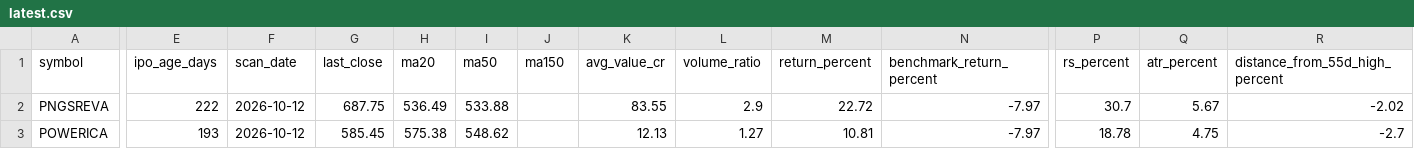
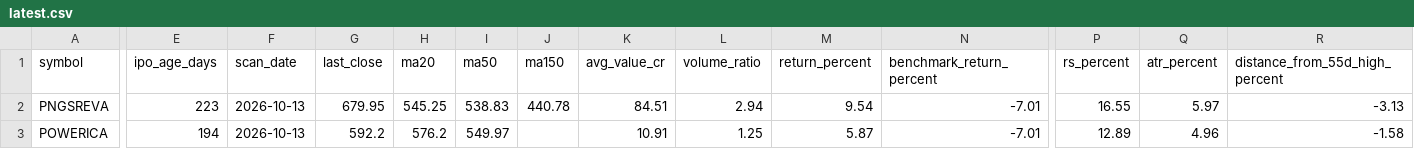
Before and after one commit to RaakeshA/ipo-rocket-base-setup, a CSV file: outputs/scans/latest.csv, drawn as a sheet; only a part is shown, gaps mark what is left out; the diff covers the shown part only; the diff names each change by its address in the sheet, - before the commit and + after, or states it on an @@ line.

```diff
--- a/outputs/scans/latest.csv
+++ b/outputs/scans/latest.csv
-E2 (ipo_age_days): 222
+E2 (ipo_age_days): 223
-F2:F3 (scan_date): 2026-10-12
+F2:F3 (scan_date): 2026-10-13
-G2 (last_close): 687.75
+G2 (last_close): 679.95
-H2 (ma20): 536.49
+H2 (ma20): 545.25
-I2 (ma50): 533.88
+I2 (ma50): 538.83
-J2 (ma150): (empty)
+J2 (ma150): 440.78
-K2 (avg_value_cr): 83.55
+K2 (avg_value_cr): 84.51
-L2 (volume_ratio): 2.9
+L2 (volume_ratio): 2.94
-M2 (return_percent): 22.72
+M2 (return_percent): 9.54
-N2:N3 (benchmark_return_percent): -7.97
+N2:N3 (benchmark_return_percent): -7.01
-P2 (rs_percent): 30.7
+P2 (rs_percent): 16.55
-Q2 (atr_percent): 5.67
+Q2 (atr_percent): 5.97
-R2 (distance_from_55d_high_percent): -2.02
+R2 (distance_from_55d_high_percent): -3.13
-E3 (ipo_age_days): 193
+E3 (ipo_age_days): 194
-G3 (last_close): 585.45
+G3 (last_close): 592.2
-H3 (ma20): 575.38
+H3 (ma20): 576.2
-I3 (ma50): 548.62
+I3 (ma50): 549.97
-K3 (avg_value_cr): 12.13
+K3 (avg_value_cr): 10.91
-L3 (volume_ratio): 1.27
+L3 (volume_ratio): 1.25
-M3 (return_percent): 10.81
+M3 (return_percent): 5.87
-P3 (rs_percent): 18.78
+P3 (rs_percent): 12.89
-Q3 (atr_percent): 4.75
+Q3 (atr_percent): 4.96
-R3 (distance_from_55d_high_percent): -2.7
+R3 (distance_from_55d_high_percent): -1.58
```
Also changed, not shown: 2 added rows, 2 removed rows and 68 edited cells elsewhere in this file, outputs/scans/watchlist_history.csv, 1 other file.
